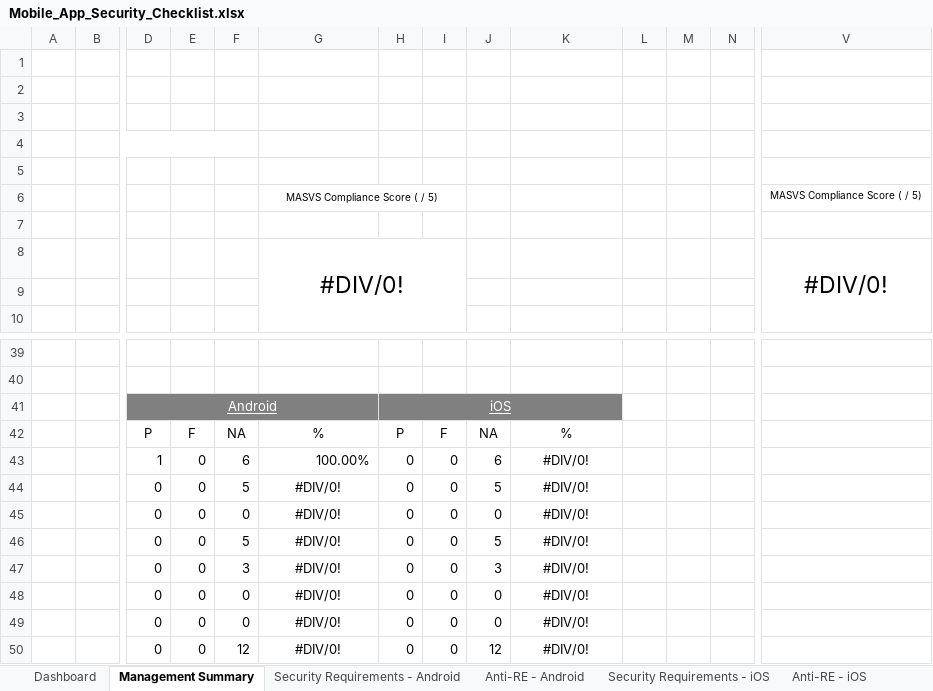
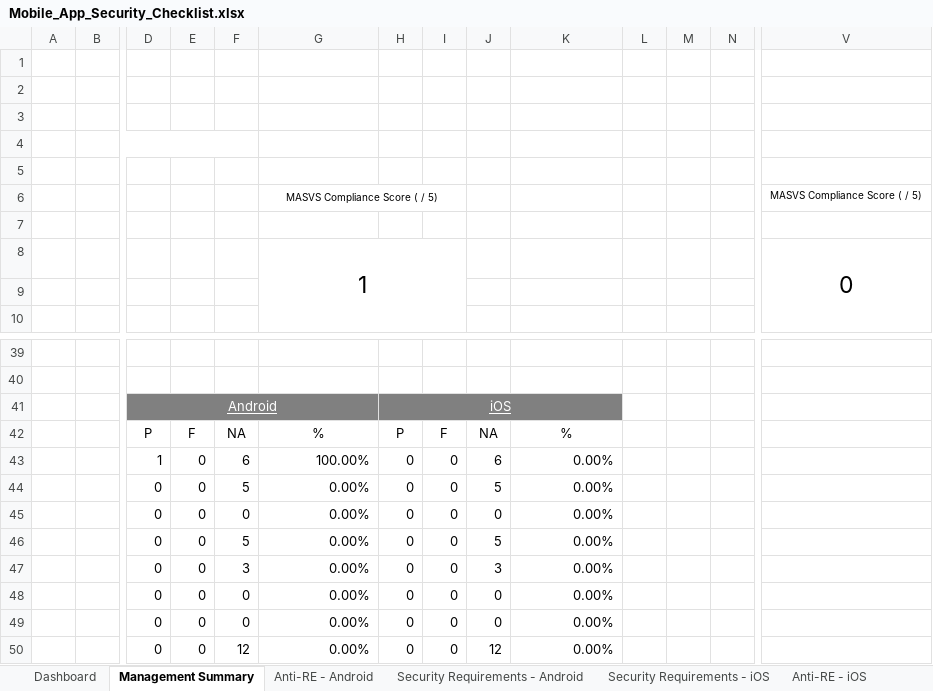
Before and after one commit to OWASP/owasp-mastg, an Excel workbook: Checklists/Mobile_App_Security_Checklist.xlsx, sheet Management Summary, drawn as a sheet; only a part is shown, gaps mark what is left out; values as stored, in another font and other column widths than the file's, no borders; charts and pictures and conditional formats not drawn; removed rows and columns are numbered as before the commit, all else as after; rows hold the shown columns only; the diff names each change by its address in the sheet, - before the commit and + after, or states it on an @@ line.

Commit message:
fixed on excel checklist

```diff
--- a/Checklists/Mobile_App_Security_Checklist.xlsx (sheet Management Summary)
+++ b/Checklists/Mobile_App_Security_Checklist.xlsx (sheet Management Summary)
@@ sheet tab order changed: Dashboard | Management Summary | Anti-RE - Android | Security Requirements - Android | Security Requirements - iOS | Anti-RE - iOS @@
-row 8:  |  |  |  |  | #DIV/0! |  |  |  |  |  |  |  | #DIV/0!
+row 8:  |  |  |  |  | 1 |  |  |  |  |  |  |  | 0
-K43:K50: #DIV/0!
+K43:K50: 0.00%
-K43:K50 alignment: center
+K43:K50 alignment: right
-G44:G50: #DIV/0!
+G44:G50: 0.00%
-G44:G50 alignment: center
+G44:G50 alignment: right
```
Also changed, not shown: formulas that keep their value, charts or pictures.
